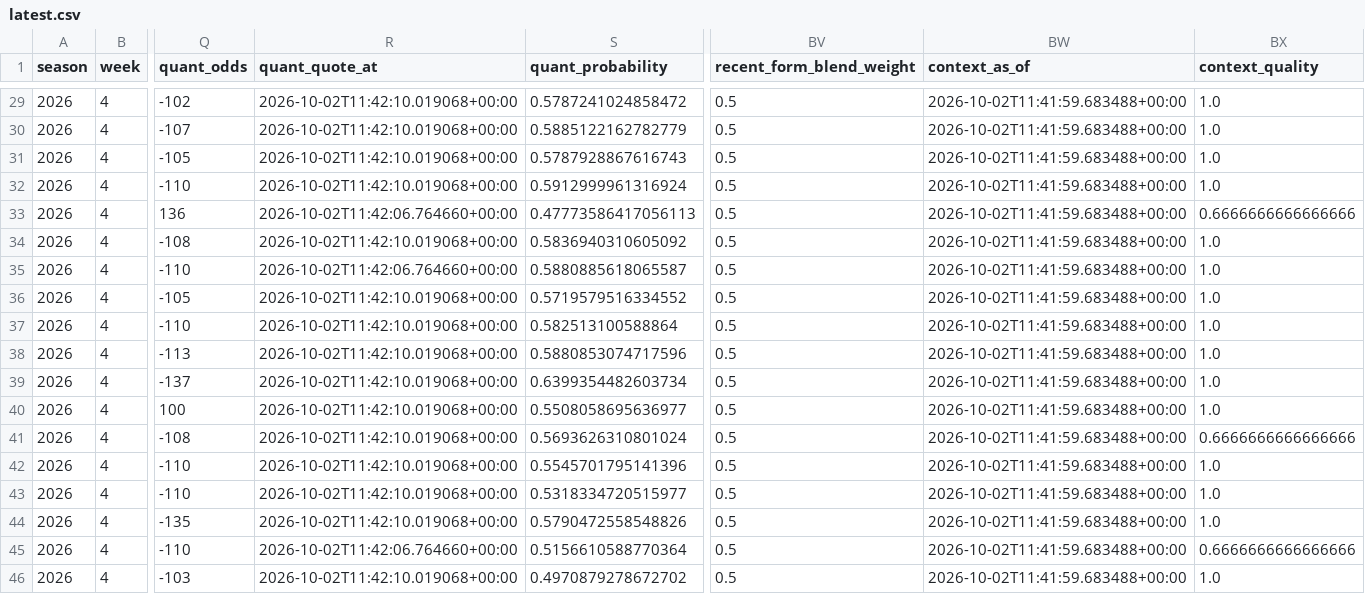
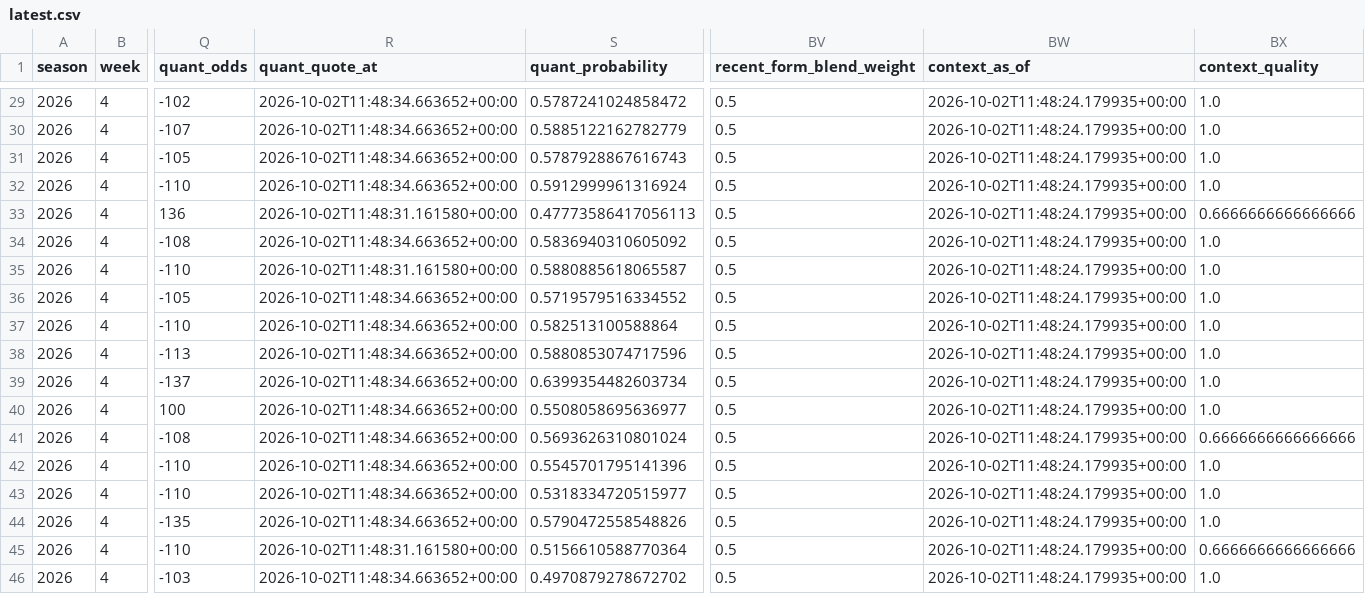
Before and after one commit to konnorharbin-star/harbin-nfl-analytics, a CSV file: docs/latest.csv, drawn as a sheet; only a part is shown, gaps mark what is left out; the diff covers the shown part only; the diff names each change by its address in the sheet, - before the commit and + after, or states it on an @@ line.

```diff
--- a/docs/latest.csv
+++ b/docs/latest.csv
-R29:R32 (quant_quote_at): 2026-10-02T11:42:10.019068+00:00
+R29:R32 (quant_quote_at): 2026-10-02T11:48:34.663652+00:00
-BW29:BW46 (context_as_of): 2026-10-02T11:41:59.683488+00:00
+BW29:BW46 (context_as_of): 2026-10-02T11:48:24.179935+00:00
-R33 (quant_quote_at): 2026-10-02T11:42:06.764660+00:00
+R33 (quant_quote_at): 2026-10-02T11:48:31.161580+00:00
-R34 (quant_quote_at): 2026-10-02T11:42:10.019068+00:00
+R34 (quant_quote_at): 2026-10-02T11:48:34.663652+00:00
-R35 (quant_quote_at): 2026-10-02T11:42:06.764660+00:00
+R35 (quant_quote_at): 2026-10-02T11:48:31.161580+00:00
-R36:R44 (quant_quote_at): 2026-10-02T11:42:10.019068+00:00
+R36:R44 (quant_quote_at): 2026-10-02T11:48:34.663652+00:00
-R45 (quant_quote_at): 2026-10-02T11:42:06.764660+00:00
+R45 (quant_quote_at): 2026-10-02T11:48:31.161580+00:00
-R46 (quant_quote_at): 2026-10-02T11:42:10.019068+00:00
+R46 (quant_quote_at): 2026-10-02T11:48:34.663652+00:00
```
Also changed, not shown: 54 edited cells elsewhere in this file, history/portfolio_decisions_v1.csv, outputs/current_predictions.csv, 17 other files.
